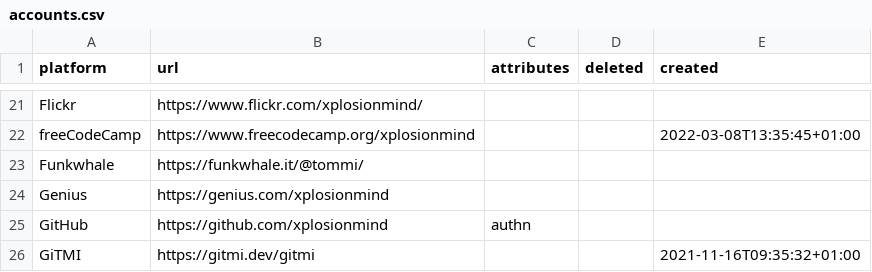
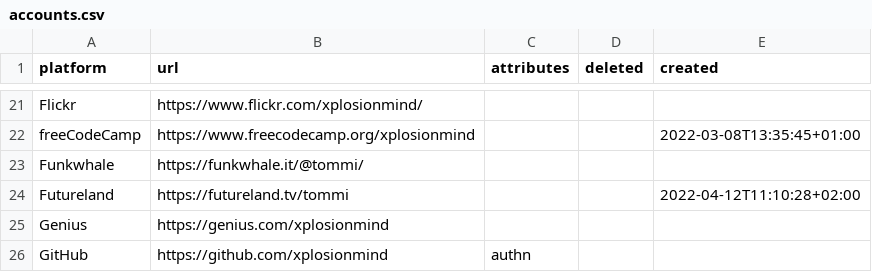
Before and after one commit to xplosionmind/tommi.space, a CSV file: data/accounts.csv, drawn as a sheet; only a part is shown, gaps mark what is left out; the shorter side is filled out with more unchanged rows; the diff names each change by its address in the sheet, - before the commit and + after, or states it on an @@ line.

```diff
--- a/data/accounts.csv
+++ b/data/accounts.csv
+row 24: Futureland | https://futureland.tv/tommi |  |  | 2022-04-12T11:10:28+02:00
```
Also changed, not shown: data/apps.csv, data/internetawesomeness.csv, 4 other files.
